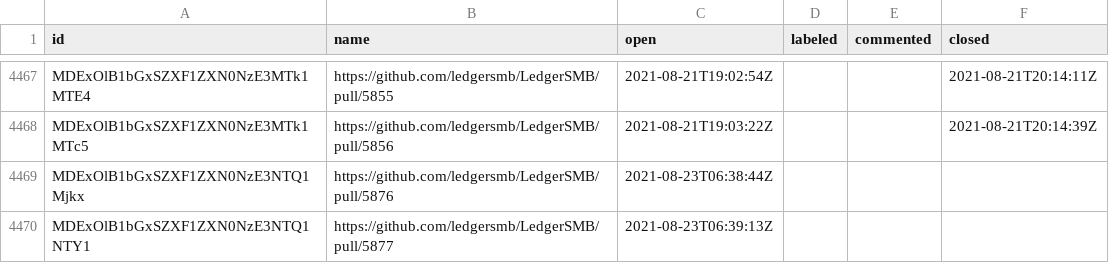
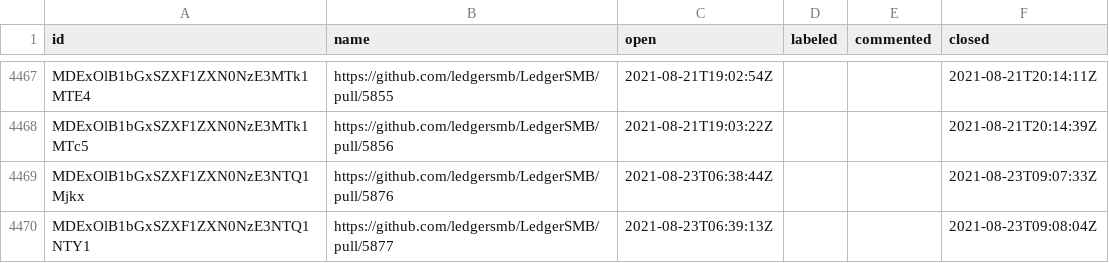
Before and after one commit to ledgersmb/ledgersmb-oselvar, a CSV file: data/ledgersmb/LedgerSMB/pullRequests.csv, drawn as a sheet; only a part is shown, gaps mark what is left out.

```diff
--- a/data/ledgersmb/LedgerSMB/pullRequests.csv
+++ b/data/ledgersmb/LedgerSMB/pullRequests.csv
@@ -4468,3 +4468,3 @@ MDExOlB1bGxSZXF1ZXN0NzE3MTk1MTE4,https://github.com/ledgersmb/LedgerSMB/pull/585
 MDExOlB1bGxSZXF1ZXN0NzE3MTk1MTc5,https://github.com/ledgersmb/LedgerSMB/pull/5856,2021-08-21T19:03:22Z,,,2021-08-21T20:14:39Z
-MDExOlB1bGxSZXF1ZXN0NzE3NTQ1Mjkx,https://github.com/ledgersmb/LedgerSMB/pull/5876,2021-08-23T06:38:44Z,,,
-MDExOlB1bGxSZXF1ZXN0NzE3NTQ1NTY1,https://github.com/ledgersmb/LedgerSMB/pull/5877,2021-08-23T06:39:13Z,,,
+MDExOlB1bGxSZXF1ZXN0NzE3NTQ1Mjkx,https://github.com/ledgersmb/LedgerSMB/pull/5876,2021-08-23T06:38:44Z,,,2021-08-23T09:07:33Z
+MDExOlB1bGxSZXF1ZXN0NzE3NTQ1NTY1,https://github.com/ledgersmb/LedgerSMB/pull/5877,2021-08-23T06:39:13Z,,,2021-08-23T09:08:04Z
```
